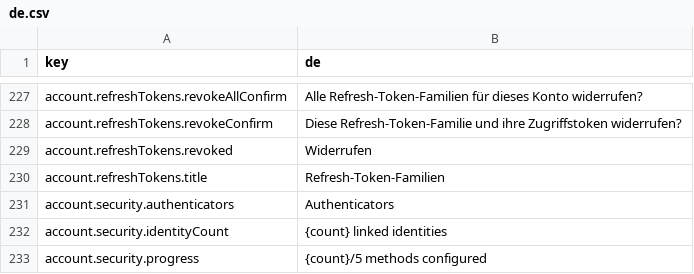
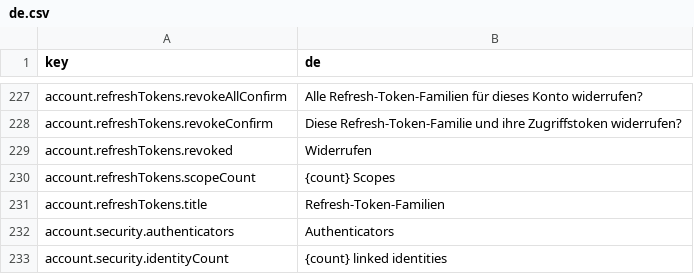
Before and after one commit to david1gp/authworks, a CSV file: public/i18n/de.csv, drawn as a sheet; only a part is shown, gaps mark what is left out; the shorter side is filled out with more unchanged rows.

```diff
--- a/public/i18n/de.csv
+++ b/public/i18n/de.csv
@@ -229,2 +229,3 @@ account.refreshTokens.revokeConfirm,Diese Refresh-Token-Familie und ihre Zugriff
 account.refreshTokens.revoked,Widerrufen
+account.refreshTokens.scopeCount,{count} Scopes
 account.refreshTokens.title,Refresh-Token-Familien
```
Also changed, not shown: public/i18n/ar.csv, public/i18n/es.csv, 14 other files.
